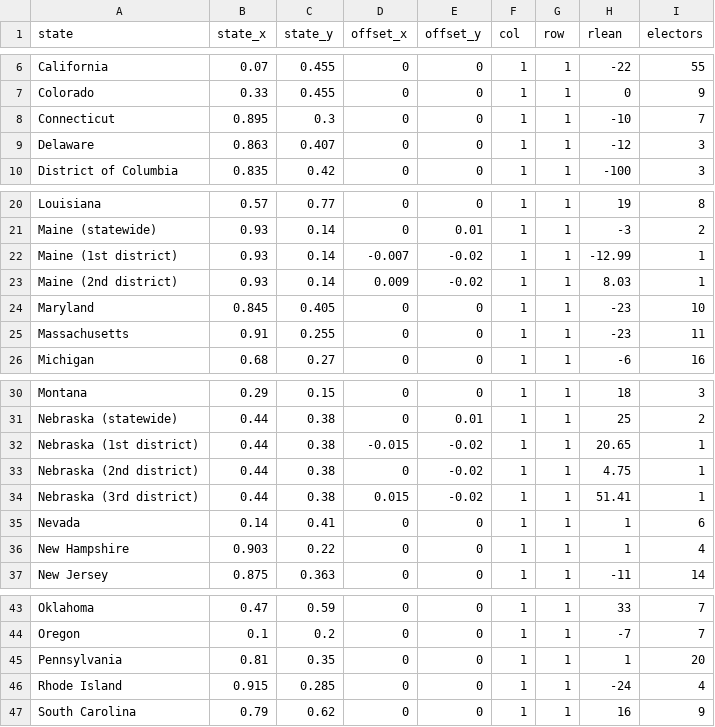
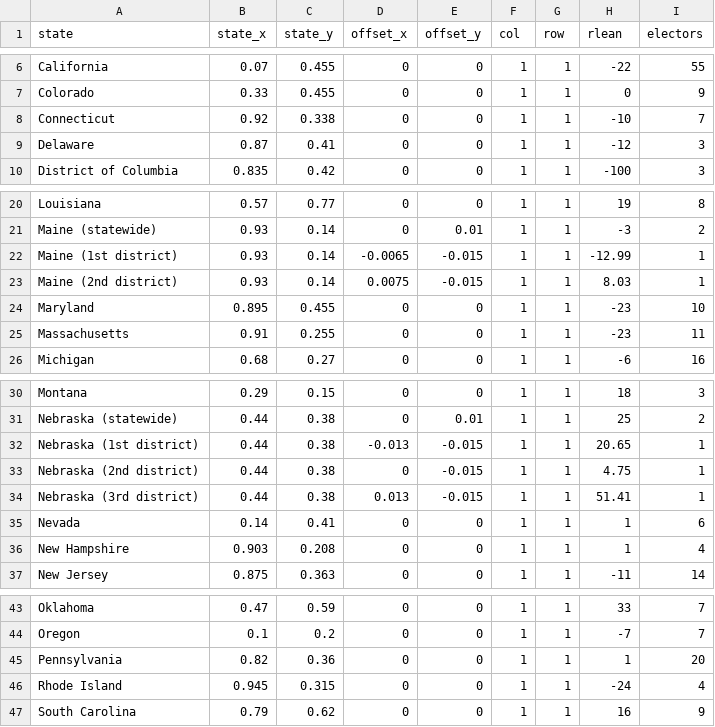
Before and after one commit to wmerrow/Will-ProgVisFA20, a CSV file: final_project/data/pres_data.csv, drawn as a sheet; only a part is shown, gaps mark what is left out.

```diff
--- a/final_project/data/pres_data.csv
+++ b/final_project/data/pres_data.csv
@@ -7,4 +7,4 @@ California,0.07,0.455,0,0,1,1,-22,55
 Colorado,0.33,0.455,0,0,1,1,0,9
-Connecticut,0.895,0.3,0,0,1,1,-10,7
-Delaware,0.863,0.407,0,0,1,1,-12,3
+Connecticut,0.92,0.338,0,0,1,1,-10,7
+Delaware,0.87,0.41,0,0,1,1,-12,3
 District of Columbia,0.835,0.42,0,0,1,1,-100,3
@@ -21,5 +21,5 @@ Louisiana,0.57,0.77,0,0,1,1,19,8
 Maine (statewide),0.93,0.14,0,0.01,1,1,-3,2
-Maine (1st district),0.93,0.14,-0.007,-0.02,1,1,-12.99,1
-Maine (2nd district),0.93,0.14,0.009,-0.02,1,1,8.03,1
-Maryland,0.845,0.405,0,0,1,1,-23,10
+Maine (1st district),0.93,0.14,-0.0065,-0.015,1,1,-12.99,1
+Maine (2nd district),0.93,0.14,0.0075,-0.015,1,1,8.03,1
+Maryland,0.895,0.455,0,0,1,1,-23,10
 Massachusetts,0.91,0.255,0,0,1,1,-23,11
@@ -31,7 +31,7 @@ Montana,0.29,0.15,0,0,1,1,18,3
 Nebraska (statewide),0.44,0.38,0,0.01,1,1,25,2
-Nebraska (1st district),0.44,0.38,-0.015,-0.02,1,1,20.65,1
-Nebraska (2nd district),0.44,0.38,0,-0.02,1,1,4.75,1
-Nebraska (3rd district),0.44,0.38,0.015,-0.02,1,1,51.41,1
+Nebraska (1st district),0.44,0.38,-0.013,-0.015,1,1,20.65,1
+Nebraska (2nd district),0.44,0.38,0,-0.015,1,1,4.75,1
+Nebraska (3rd district),0.44,0.38,0.013,-0.015,1,1,51.41,1
 Nevada,0.14,0.41,0,0,1,1,1,6
-New Hampshire,0.903,0.22,0,0,1,1,1,4
+New Hampshire,0.903,0.208,0,0,1,1,1,4
 New Jersey,0.875,0.363,0,0,1,1,-11,14
@@ -44,4 +44,4 @@ Oklahoma,0.47,0.59,0,0,1,1,33,7
 Oregon,0.1,0.2,0,0,1,1,-7,7
-Pennsylvania,0.81,0.35,0,0,1,1,1,20
-Rhode Island,0.915,0.285,0,0,1,1,-24,4
+Pennsylvania,0.82,0.36,0,0,1,1,1,20
+Rhode Island,0.945,0.315,0,0,1,1,-24,4
 South Carolina,0.79,0.62,0,0,1,1,16,9
```
Also changed, not shown: final_project/data/house_data.csv, final_project/data/senate_data.csv, 2 other files.
